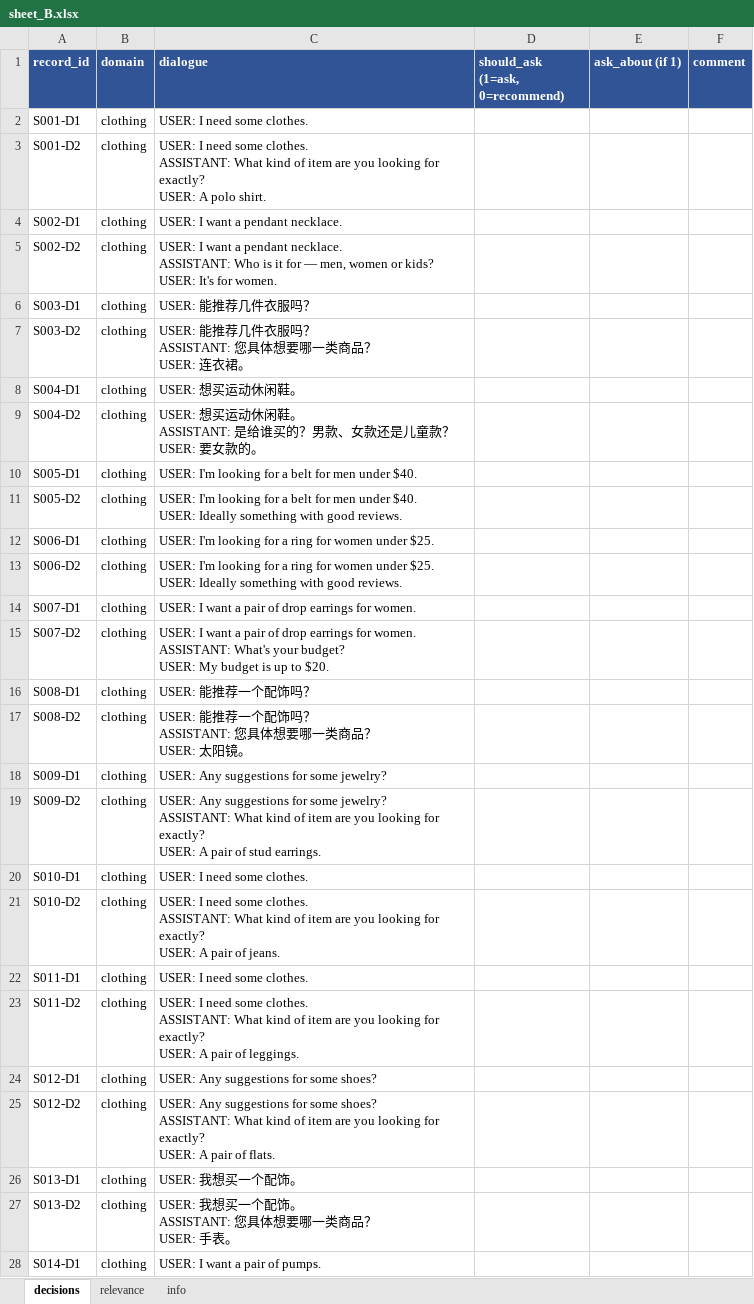
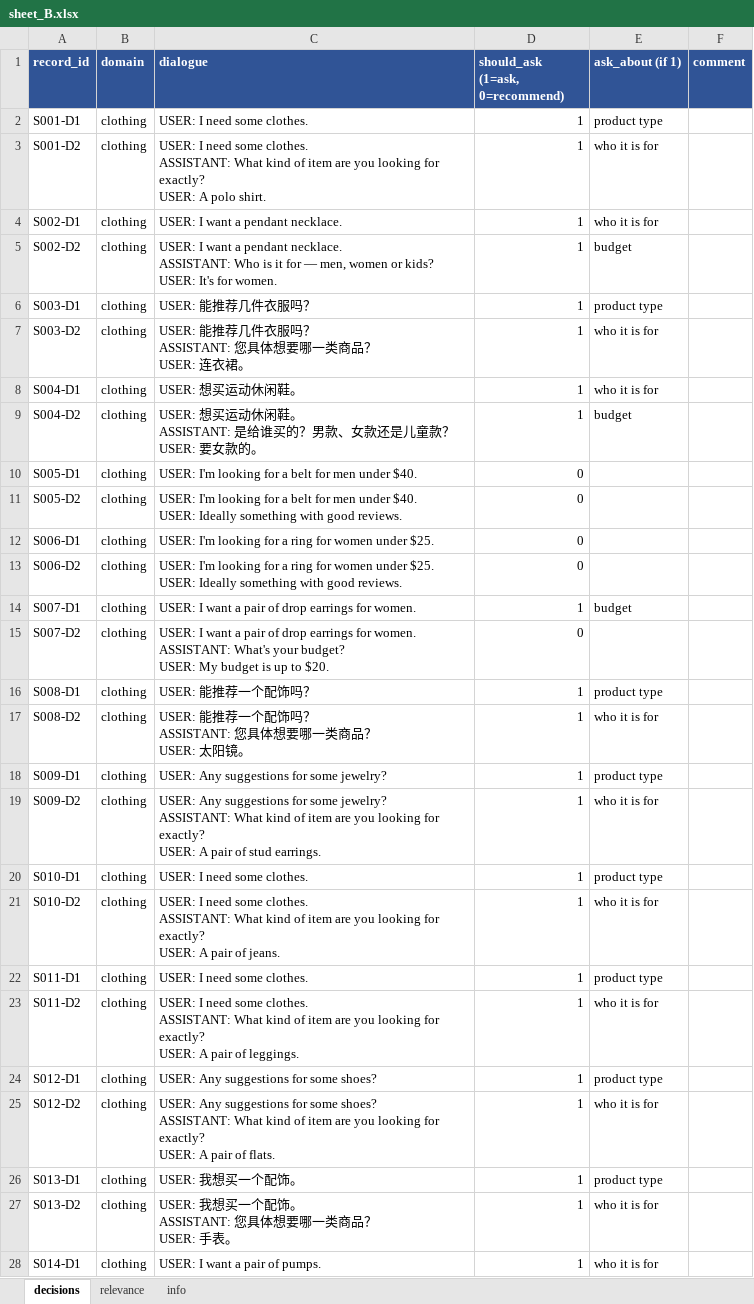
Before and after one commit to lsy640/AI6127-RAG, an Excel workbook: eval/annotation/sheet_B.xlsx, sheet decisions, drawn as a sheet; only a part is shown; values as stored, in another font and other column widths than the file's, no borders; the diff covers the shown part only; the diff names each change by its address in the sheet, - before the commit and + after, or states it on an @@ line.

```diff
--- a/eval/annotation/sheet_B.xlsx (sheet decisions)
+++ b/eval/annotation/sheet_B.xlsx (sheet decisions)
-D2:D9 (should_ask (1=ask, 0=recommend)): (empty)
+D2:D9 (should_ask (1=ask, 0=recommend)): 1
-E2 (ask_about (if 1)): (empty)
+E2 (ask_about (if 1)): product type
-E3:E4 (ask_about (if 1)): (empty)
+E3:E4 (ask_about (if 1)): who it is for
-E5 (ask_about (if 1)): (empty)
+E5 (ask_about (if 1)): budget
-E6 (ask_about (if 1)): (empty)
+E6 (ask_about (if 1)): product type
-E7:E8 (ask_about (if 1)): (empty)
+E7:E8 (ask_about (if 1)): who it is for
-E9 (ask_about (if 1)): (empty)
+E9 (ask_about (if 1)): budget
-D10:D13 (should_ask (1=ask, 0=recommend)): (empty)
+D10:D13 (should_ask (1=ask, 0=recommend)): 0
-D14 (should_ask (1=ask, 0=recommend)): (empty)
+D14 (should_ask (1=ask, 0=recommend)): 1
-E14 (ask_about (if 1)): (empty)
+E14 (ask_about (if 1)): budget
-D15 (should_ask (1=ask, 0=recommend)): (empty)
+D15 (should_ask (1=ask, 0=recommend)): 0
-D16:D28 (should_ask (1=ask, 0=recommend)): (empty)
+D16:D28 (should_ask (1=ask, 0=recommend)): 1
-E16 (ask_about (if 1)): (empty)
+E16 (ask_about (if 1)): product type
-E17 (ask_about (if 1)): (empty)
+E17 (ask_about (if 1)): who it is for
-E18 (ask_about (if 1)): (empty)
+E18 (ask_about (if 1)): product type
-E19 (ask_about (if 1)): (empty)
+E19 (ask_about (if 1)): who it is for
-E20 (ask_about (if 1)): (empty)
+E20 (ask_about (if 1)): product type
-E21 (ask_about (if 1)): (empty)
+E21 (ask_about (if 1)): who it is for
-E22 (ask_about (if 1)): (empty)
+E22 (ask_about (if 1)): product type
-E23 (ask_about (if 1)): (empty)
+E23 (ask_about (if 1)): who it is for
-E24 (ask_about (if 1)): (empty)
+E24 (ask_about (if 1)): product type
-E25 (ask_about (if 1)): (empty)
+E25 (ask_about (if 1)): who it is for
-E26 (ask_about (if 1)): (empty)
+E26 (ask_about (if 1)): product type
-E27:E28 (ask_about (if 1)): (empty)
+E27:E28 (ask_about (if 1)): who it is for
```
Also changed, not shown: 569 edited cells elsewhere in this sheet, sheet relevance, eval/annotation/sheet_A.xlsx, eval/annotation/sheet_C.xlsx, 39 other files.
